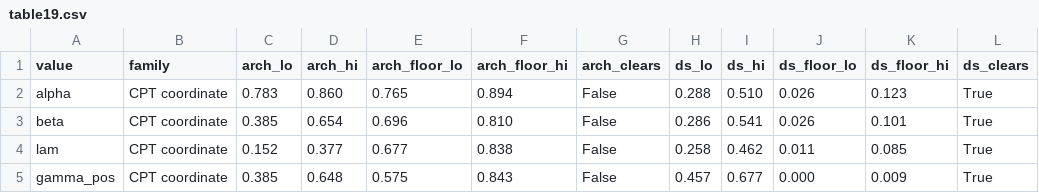
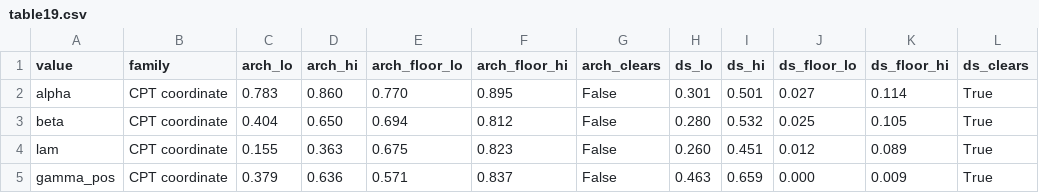
Before and after one commit to Liu94330/provenance-risky-choice, a CSV file: paper_results/tables/table19.csv, drawn as a sheet; only a part is shown; the diff covers the shown part only.

```diff
--- a/paper_results/tables/table19.csv
+++ b/paper_results/tables/table19.csv
@@ -1,5 +1,5 @@
 value,family,arch_lo,arch_hi,arch_floor_lo,arch_floor_hi,arch_clears,ds_lo,ds_hi,ds_floor_lo,ds_floor_hi,ds_clears
-alpha,CPT coordinate,0.783,0.860,0.765,0.894,False,0.288,0.510,0.026,0.123,True
-beta,CPT coordinate,0.385,0.654,0.696,0.810,False,0.286,0.541,0.026,0.101,True
-lam,CPT coordinate,0.152,0.377,0.677,0.838,False,0.258,0.462,0.011,0.085,True
-gamma_pos,CPT coordinate,0.385,0.648,0.575,0.843,False,0.457,0.677,0.000,0.009,True
+alpha,CPT coordinate,0.783,0.860,0.770,0.895,False,0.301,0.501,0.027,0.114,True
+beta,CPT coordinate,0.404,0.650,0.694,0.812,False,0.280,0.532,0.025,0.105,True
+lam,CPT coordinate,0.155,0.363,0.675,0.823,False,0.260,0.451,0.012,0.089,True
+gamma_pos,CPT coordinate,0.379,0.636,0.571,0.837,False,0.463,0.659,0.000,0.009,True
```
Also changed, not shown: 49 edited cells elsewhere in this file, paper_results/tables/table06.csv, paper_results/tables/table18.csv, 51 other files.
